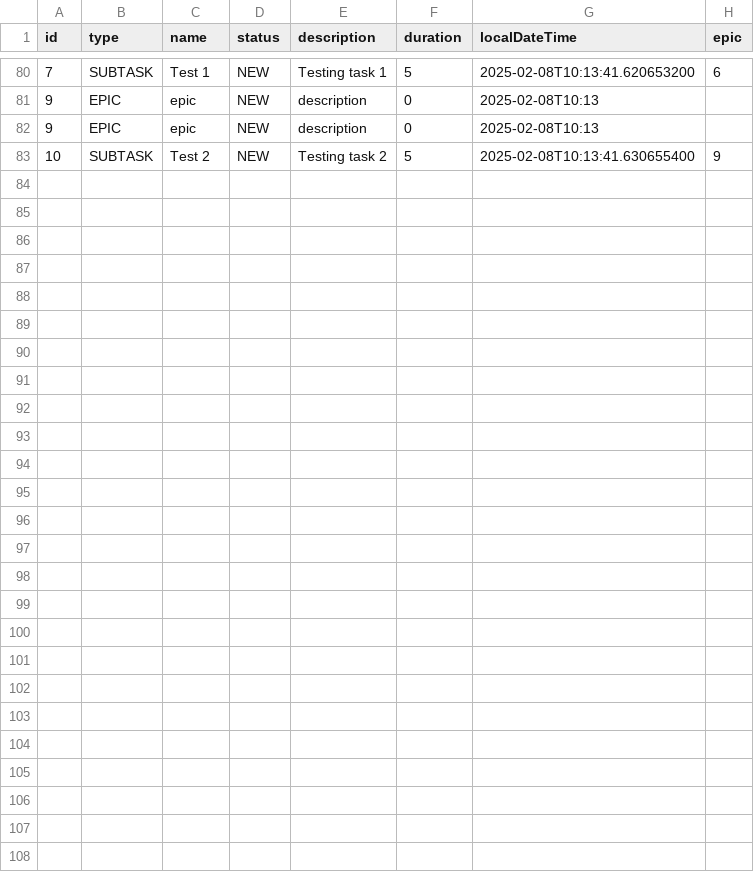
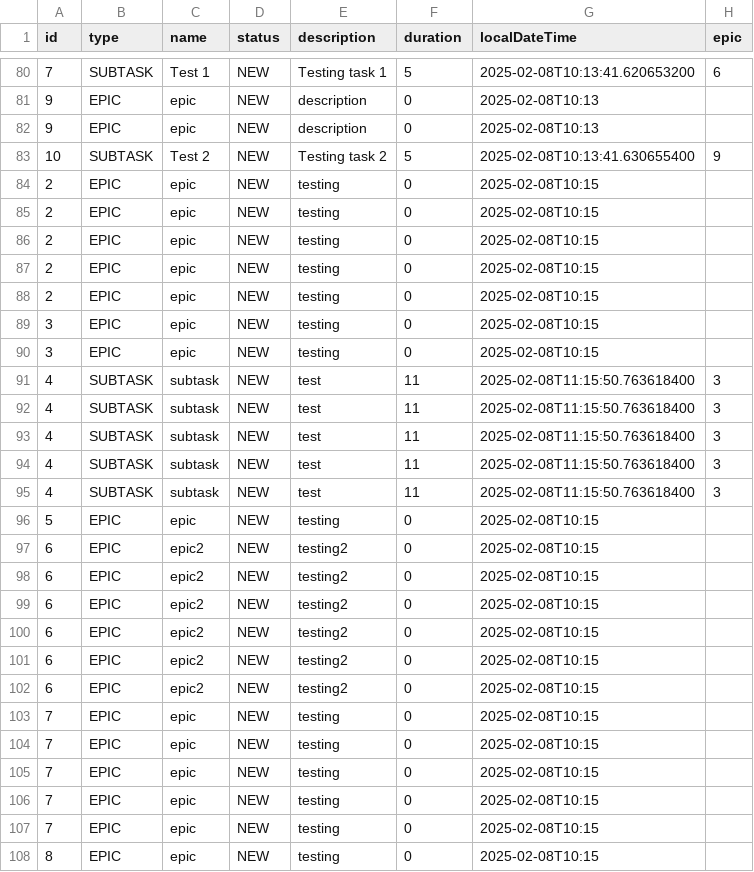
Before and after one commit to Grisha176/java-kanban, a CSV file: tasks.csv, drawn as a sheet; only a part is shown, gaps mark what is left out; the diff names each change by its address in the sheet, - before the commit and + after, or states it on an @@ line.

```diff
--- a/tasks.csv
+++ b/tasks.csv
+row 84: 2 | EPIC | epic | NEW | testing | 0 | 2025-02-08T10:15
+row 85: 2 | EPIC | epic | NEW | testing | 0 | 2025-02-08T10:15
+row 86: 2 | EPIC | epic | NEW | testing | 0 | 2025-02-08T10:15
+row 87: 2 | EPIC | epic | NEW | testing | 0 | 2025-02-08T10:15
+row 88: 2 | EPIC | epic | NEW | testing | 0 | 2025-02-08T10:15
+row 89: 3 | EPIC | epic | NEW | testing | 0 | 2025-02-08T10:15
+row 90: 3 | EPIC | epic | NEW | testing | 0 | 2025-02-08T10:15
+row 91: 4 | SUBTASK | subtask | NEW | test | 11 | 2025-02-08T11:15:50.763618400 | 3
+row 92: 4 | SUBTASK | subtask | NEW | test | 11 | 2025-02-08T11:15:50.763618400 | 3
+row 93: 4 | SUBTASK | subtask | NEW | test | 11 | 2025-02-08T11:15:50.763618400 | 3
+row 94: 4 | SUBTASK | subtask | NEW | test | 11 | 2025-02-08T11:15:50.763618400 | 3
+row 95: 4 | SUBTASK | subtask | NEW | test | 11 | 2025-02-08T11:15:50.763618400 | 3
+row 96: 5 | EPIC | epic | NEW | testing | 0 | 2025-02-08T10:15
+row 97: 6 | EPIC | epic2 | NEW | testing2 | 0 | 2025-02-08T10:15
+row 98: 6 | EPIC | epic2 | NEW | testing2 | 0 | 2025-02-08T10:15
+row 99: 6 | EPIC | epic2 | NEW | testing2 | 0 | 2025-02-08T10:15
+row 100: 6 | EPIC | epic2 | NEW | testing2 | 0 | 2025-02-08T10:15
+row 101: 6 | EPIC | epic2 | NEW | testing2 | 0 | 2025-02-08T10:15
+row 102: 6 | EPIC | epic2 | NEW | testing2 | 0 | 2025-02-08T10:15
+row 103: 7 | EPIC | epic | NEW | testing | 0 | 2025-02-08T10:15
+row 104: 7 | EPIC | epic | NEW | testing | 0 | 2025-02-08T10:15
+row 105: 7 | EPIC | epic | NEW | testing | 0 | 2025-02-08T10:15
+row 106: 7 | EPIC | epic | NEW | testing | 0 | 2025-02-08T10:15
+row 107: 7 | EPIC | epic | NEW | testing | 0 | 2025-02-08T10:15
+row 108: 8 | EPIC | epic | NEW | testing | 0 | 2025-02-08T10:15
```
Also changed, not shown: 1 other file.
